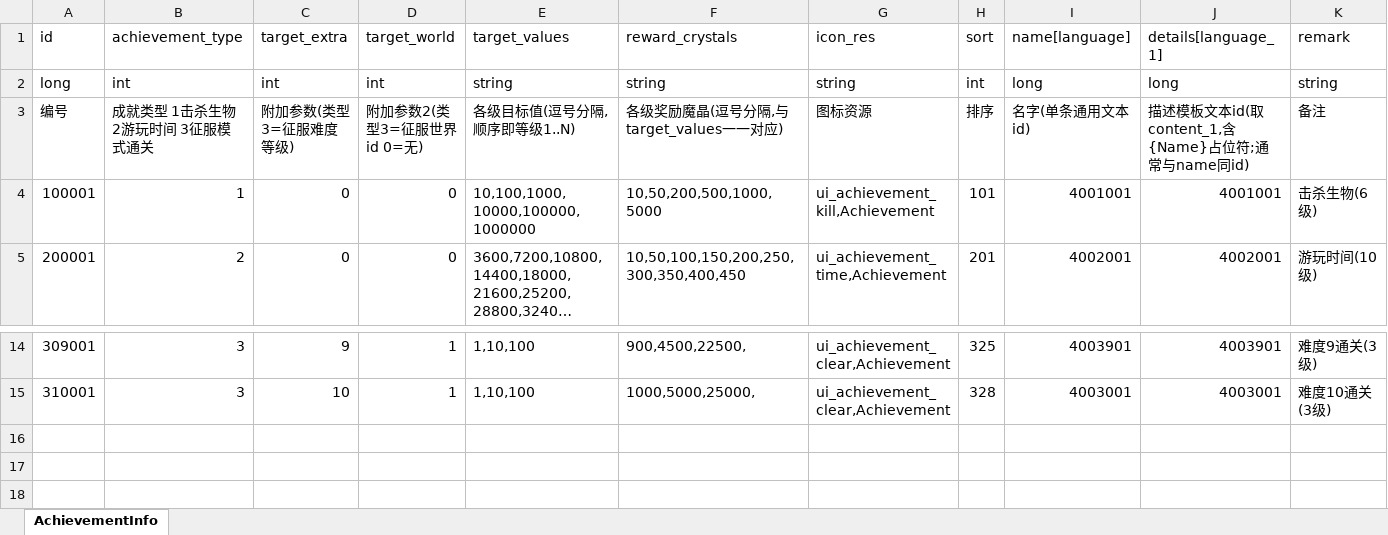
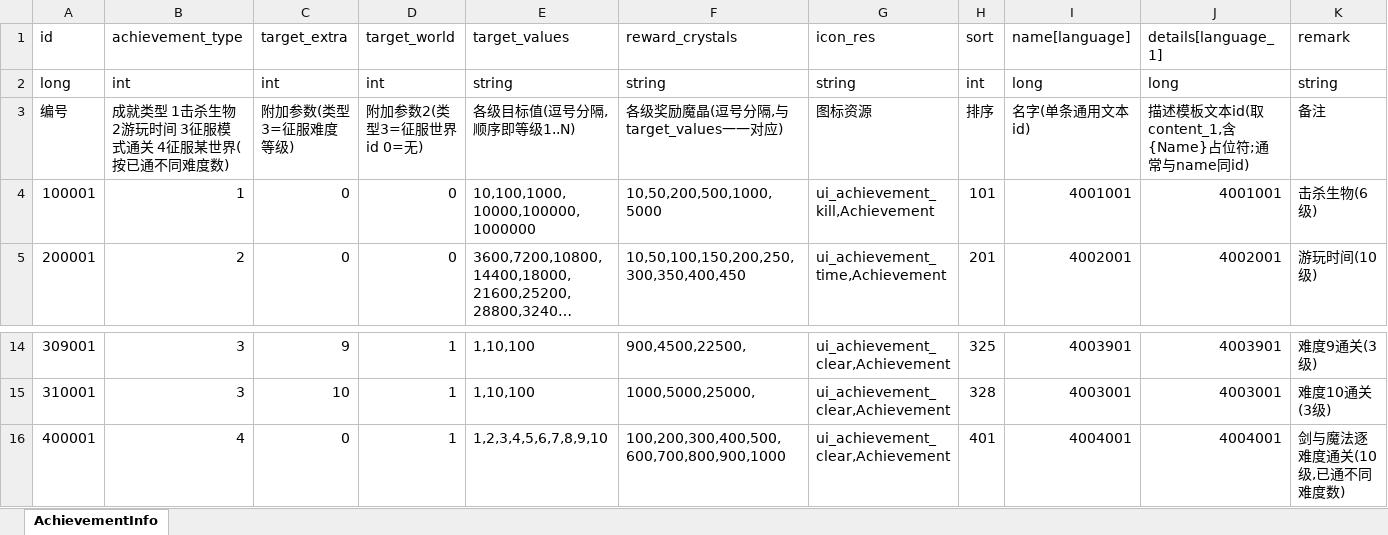
Before and after one commit to wobushiren79/DemonLordRoguelike, an Excel workbook: Demon Lord Roguelike/Assets/Data/Excel/excel_achievement_info[成就信息].xlsx, sheet AchievementInfo, drawn as a sheet; only a part is shown, gaps mark what is left out; long unchanged cells end in …; values as stored, in another font and other column widths than the file's, no borders; the diff names each change by its address in the sheet, - before the commit and + after, or states it on an @@ line.

```diff
--- a/Demon Lord Roguelike/Assets/Data/Excel/excel_achievement_info[成就信息].xlsx (sheet AchievementInfo)
+++ b/Demon Lord Roguelike/Assets/Data/Excel/excel_achievement_info[成就信息].xlsx (sheet AchievementInfo)
-B3 (achievement_type): 成就类型 1击杀生物 2游玩时间 3征服模式通关
+B3 (achievement_type): 成就类型 1击杀生物 2游玩时间 3征服模式通关 4征服某世界(按已通不同难度数)
+row 16: 400001 | 4 | 0 | 1 | 1,2,3,4,5,6,7,8,9,10 | 100,200,300,400,500,600,700,800,900,1000 | ui_achievement_clear,Achievement | 401 | 4004001 | 4004001 | 剑与魔法逐难度通关(10级,已通不同难度数)
```
Also changed, not shown: Demon Lord Roguelike/Assets/Data/Excel/excel_attackmode_info[攻击方式].xlsx, Demon Lord Roguelike/Assets/Data/Excel/excel_creature_info[生物信息].xlsx, 53 other files.
